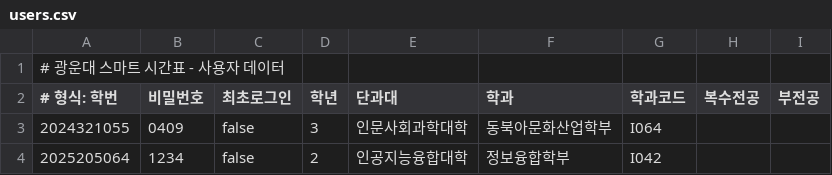
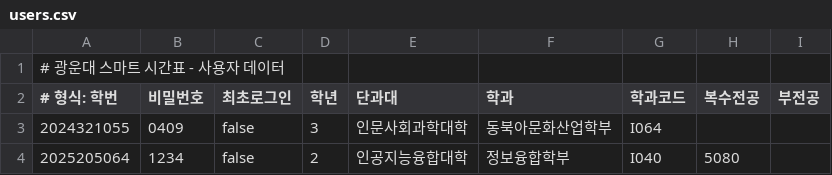
Before and after one commit to Edwin29/KW-SCHEDULER-TEAMPROJECT, a CSV file: auth/users.csv, drawn as a sheet.

```diff
--- a/auth/users.csv
+++ b/auth/users.csv
@@ -3,2 +3,2 @@
 2024321055|0409|false|3|인문사회과학대학|동북아문화산업학부|I064||
-2025205064|1234|false|2|인공지능융합대학|정보융합학부|I042||
+2025205064|1234|false|2|인공지능융합대학|정보융합학부|I040|5080|
```
Also changed, not shown: 1 other file.
